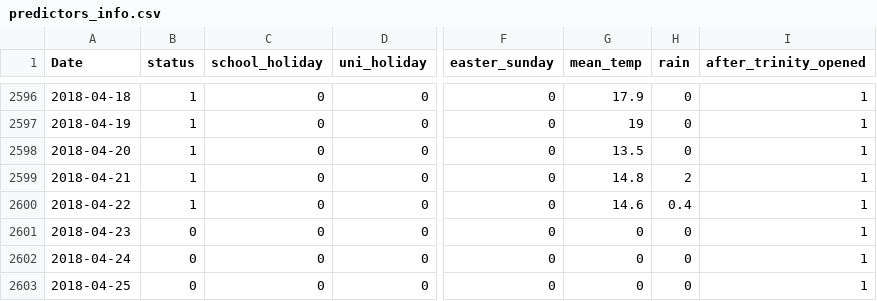
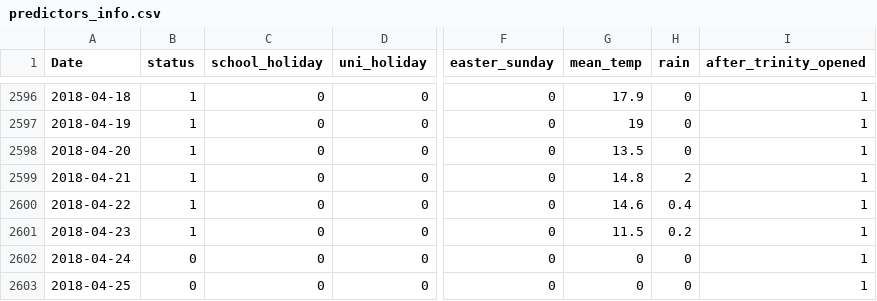
Before and after one commit to nickmalleson/lcc-footfall, a CSV file: webapp/resources/predictors_info.csv, drawn as a sheet; only a part is shown, gaps mark what is left out; the diff names each change by its address in the sheet, - before the commit and + after, or states it on an @@ line.

```diff
--- a/webapp/resources/predictors_info.csv
+++ b/webapp/resources/predictors_info.csv
-B2601 (status): 0
+B2601 (status): 1
-G2601 (mean_temp): 0
+G2601 (mean_temp): 11.5
-H2601 (rain): 0
+H2601 (rain): 0.2
```
Also changed, not shown: 1 other file.
